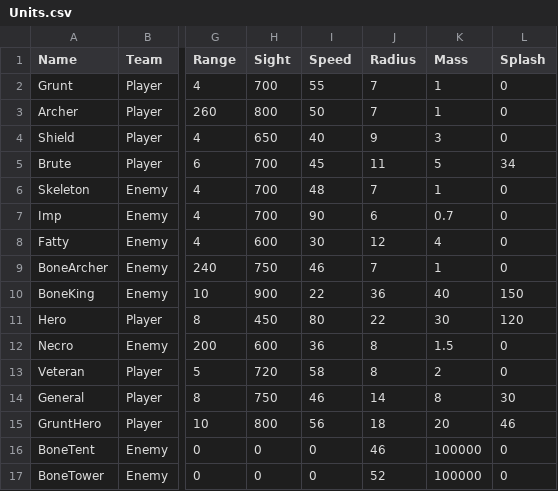
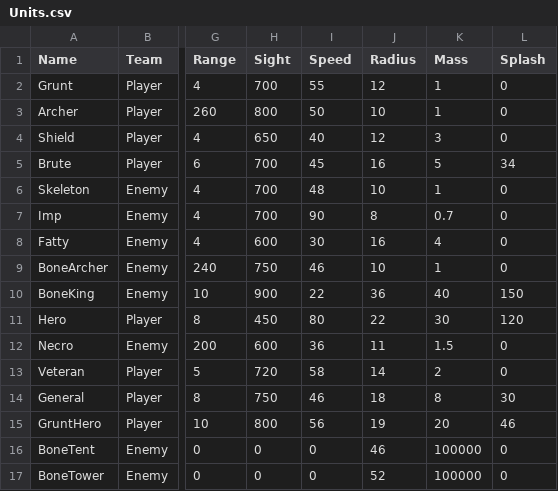
Before and after one commit to YooJaeJun/YJJWave, a CSV file: Content/YJJWave/Data/Units.csv, drawn as a sheet; only a part is shown, gaps mark what is left out; the diff names each change by its address in the sheet, - before the commit and + after, or states it on an @@ line.

```diff
--- a/Content/YJJWave/Data/Units.csv
+++ b/Content/YJJWave/Data/Units.csv
-J2 (Radius): 7
+J2 (Radius): 12
-J3 (Radius): 7
+J3 (Radius): 10
-J4 (Radius): 9
+J4 (Radius): 12
-J5 (Radius): 11
+J5 (Radius): 16
-J6 (Radius): 7
+J6 (Radius): 10
-J7 (Radius): 6
+J7 (Radius): 8
-J8 (Radius): 12
+J8 (Radius): 16
-J9 (Radius): 7
+J9 (Radius): 10
-J12 (Radius): 8
+J12 (Radius): 11
-J13 (Radius): 8
+J13 (Radius): 14
-J14 (Radius): 14
+J14 (Radius): 18
-J15 (Radius): 18
+J15 (Radius): 19
```
Also changed, not shown: Content/YJJWave/Data/Tuning.csv, Content/YJJWave/Data/UILayout.csv, 4 other files.
